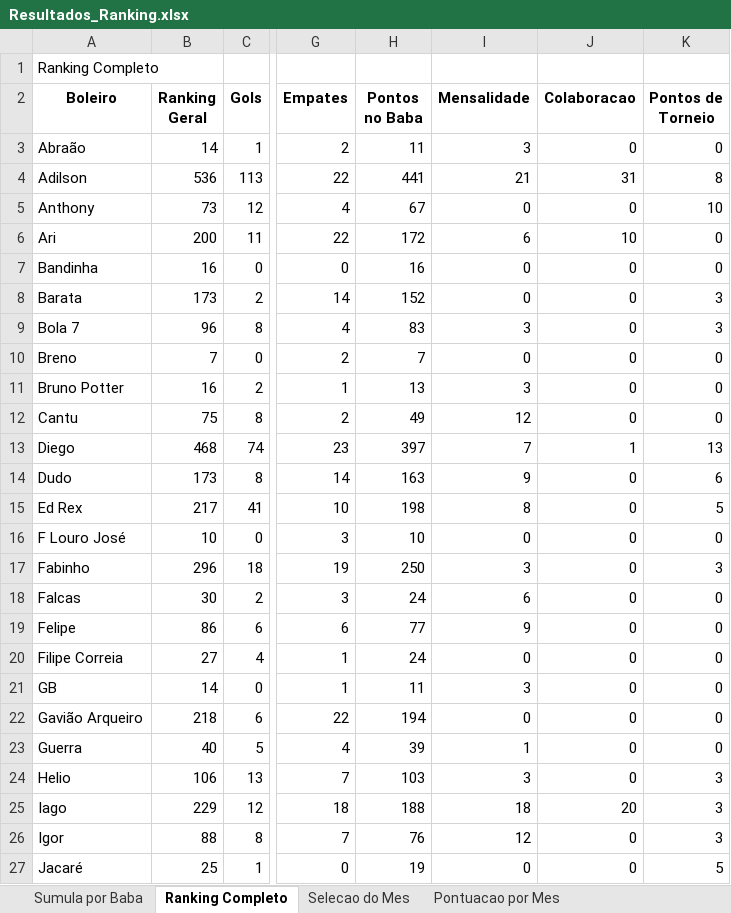
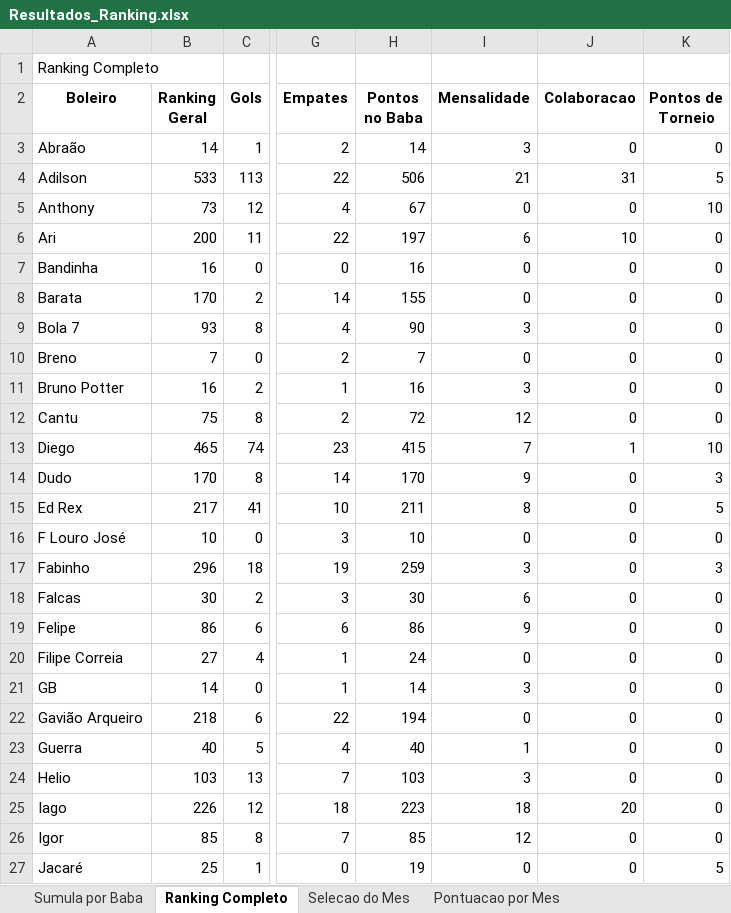
Before and after one commit to FlickFlash/associacao-futebol, an Excel workbook: Teste_1_Jogador_Completo/Resultados_Ranking.xlsx, sheet Ranking Completo, drawn as a sheet; only a part is shown, gaps mark what is left out; values as stored, in another font and other column widths than the file's, no borders; the diff covers the shown part only; the diff names each change by its address in the sheet, - before the commit and + after, or states it on an @@ line.

Commit message:
Correção de fórmula de coluna "Pontos no Baba" no Excel, e de valores de "Contrinuição" no T11B14

```diff
--- a/Teste_1_Jogador_Completo/Resultados_Ranking.xlsx (sheet Ranking Completo)
+++ b/Teste_1_Jogador_Completo/Resultados_Ranking.xlsx (sheet Ranking Completo)
-H3 (Pontos no Baba): 11
+H3 (Pontos no Baba): 14
-B4 (Ranking Geral): 536
+B4 (Ranking Geral): 533
-H4 (Pontos no Baba): 441
+H4 (Pontos no Baba): 506
-K4 (Pontos de Torneio): 8
+K4 (Pontos de Torneio): 5
-H6 (Pontos no Baba): 172
+H6 (Pontos no Baba): 197
-B8 (Ranking Geral): 173
+B8 (Ranking Geral): 170
-H8 (Pontos no Baba): 152
+H8 (Pontos no Baba): 155
-K8:K9 (Pontos de Torneio): 3
+K8:K9 (Pontos de Torneio): 0
-B9 (Ranking Geral): 96
+B9 (Ranking Geral): 93
-H9 (Pontos no Baba): 83
+H9 (Pontos no Baba): 90
-H11 (Pontos no Baba): 13
+H11 (Pontos no Baba): 16
-H12 (Pontos no Baba): 49
+H12 (Pontos no Baba): 72
-B13 (Ranking Geral): 468
+B13 (Ranking Geral): 465
-H13 (Pontos no Baba): 397
+H13 (Pontos no Baba): 415
-K13 (Pontos de Torneio): 13
+K13 (Pontos de Torneio): 10
-B14 (Ranking Geral): 173
+B14 (Ranking Geral): 170
-H14 (Pontos no Baba): 163
+H14 (Pontos no Baba): 170
-K14 (Pontos de Torneio): 6
+K14 (Pontos de Torneio): 3
-H15 (Pontos no Baba): 198
+H15 (Pontos no Baba): 211
-H17 (Pontos no Baba): 250
+H17 (Pontos no Baba): 259
-H18 (Pontos no Baba): 24
+H18 (Pontos no Baba): 30
-H19 (Pontos no Baba): 77
+H19 (Pontos no Baba): 86
-H21 (Pontos no Baba): 11
+H21 (Pontos no Baba): 14
-H23 (Pontos no Baba): 39
+H23 (Pontos no Baba): 40
-B24 (Ranking Geral): 106
+B24 (Ranking Geral): 103
-K24:K26 (Pontos de Torneio): 3
+K24:K26 (Pontos de Torneio): 0
-B25 (Ranking Geral): 229
+B25 (Ranking Geral): 226
-H25 (Pontos no Baba): 188
+H25 (Pontos no Baba): 223
-B26 (Ranking Geral): 88
+B26 (Ranking Geral): 85
-H26 (Pontos no Baba): 76
+H26 (Pontos no Baba): 85
```
Also changed, not shown: 53 edited cells elsewhere in this sheet, sheet Sumula por Baba, sheet Pontuacao por Mes, sheet Selecao do Mes, 1 other file.
